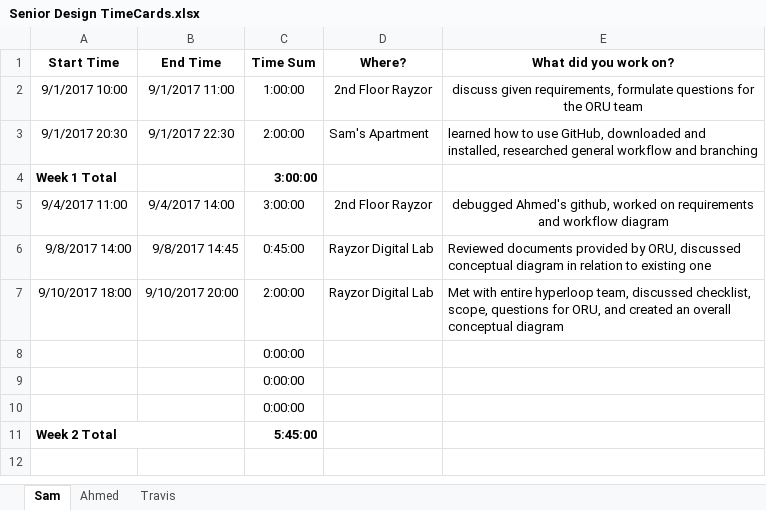
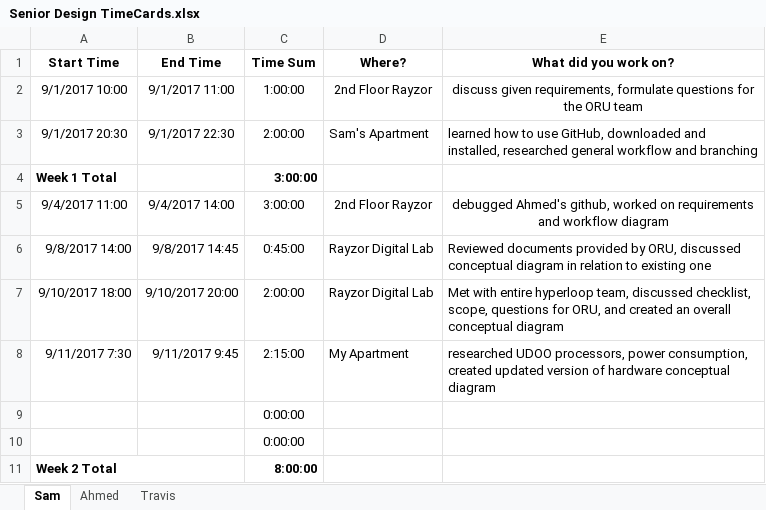
Before and after one commit to travisdnorman/TU-Senior-Design-HyperLoop-Computing, an Excel workbook: Senior Design TimeCards.xlsx, sheet Sam, drawn as a sheet; values as stored, in another font and other column widths than the file's, no borders; removed rows and columns are numbered as before the commit, all else as after; the diff names each change by its address in the sheet, - before the commit and + after, or states it on an @@ line.

Commit message:
Updated time card

```diff
--- a/Senior Design TimeCards.xlsx (sheet Sam)
+++ b/Senior Design TimeCards.xlsx (sheet Sam)
+row 8: 9/11/2017 7:30 | 9/11/2017 9:45 | 2:15:00 | My Apartment | researched UDOO processors, power consumption, created updated version of hardware conceptual diagram
-row 10:  |  | 0:00:00
-C11 (Time Sum): 5:45:00
+C11 (Time Sum): 8:00:00
```
Also changed, not shown: formulas that keep their value.
